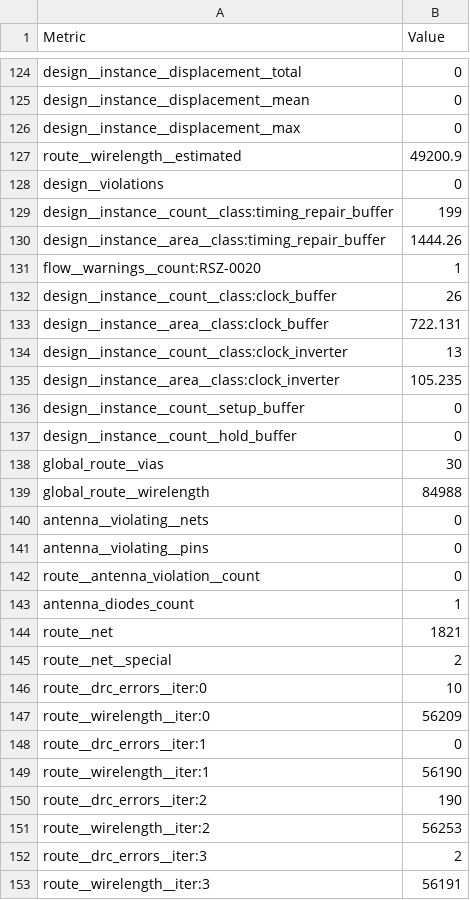
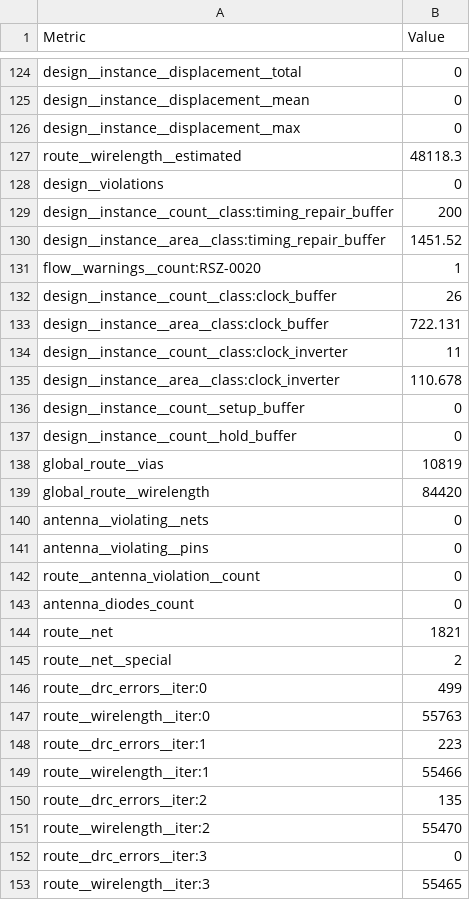
Before and after one commit to tatzelbrumm/PUDDING, a CSV file: macro/metrics.csv, drawn as a sheet; only a part is shown, gaps mark what is left out; the diff covers the shown part only.

Commit message:
macro/ : successful make macro run, width of analog connection still too narrow

```diff
--- a/macro/metrics.csv
+++ b/macro/metrics.csv
@@ -126,6 +126,6 @@ design__instance__displacement__mean,0
 design__instance__displacement__max,0
-route__wirelength__estimated,49200.9
+route__wirelength__estimated,48118.3
 design__violations,0
-design__instance__count__class:timing_repair_buffer,199
-design__instance__area__class:timing_repair_buffer,1444.26
+design__instance__count__class:timing_repair_buffer,200
+design__instance__area__class:timing_repair_buffer,1451.52
 flow__warnings__count:RSZ-0020,1
@@ -133,8 +133,8 @@ design__instance__count__class:clock_buffer,26
 design__instance__area__class:clock_buffer,722.131
-design__instance__count__class:clock_inverter,13
-design__instance__area__class:clock_inverter,105.235
+design__instance__count__class:clock_inverter,11
+design__instance__area__class:clock_inverter,110.678
 design__instance__count__setup_buffer,0
 design__instance__count__hold_buffer,0
-global_route__vias,30
-global_route__wirelength,84988
+global_route__vias,10819
+global_route__wirelength,84420
 antenna__violating__nets,0
@@ -142,12 +142,12 @@ antenna__violating__pins,0
 route__antenna_violation__count,0
-antenna_diodes_count,1
+antenna_diodes_count,0
 route__net,1821
 route__net__special,2
-route__drc_errors__iter:0,10
-route__wirelength__iter:0,56209
-route__drc_errors__iter:1,0
-route__wirelength__iter:1,56190
-route__drc_errors__iter:2,190
-route__wirelength__iter:2,56253
-route__drc_errors__iter:3,2
-route__wirelength__iter:3,56191
+route__drc_errors__iter:0,499
+route__wirelength__iter:0,55763
+route__drc_errors__iter:1,223
+route__wirelength__iter:1,55466
+route__drc_errors__iter:2,135
+route__wirelength__iter:2,55470
+route__drc_errors__iter:3,0
+route__wirelength__iter:3,55465
```
Also changed, not shown: 4 removed rows and 63 edited cells elsewhere in this file, 18 other files.
